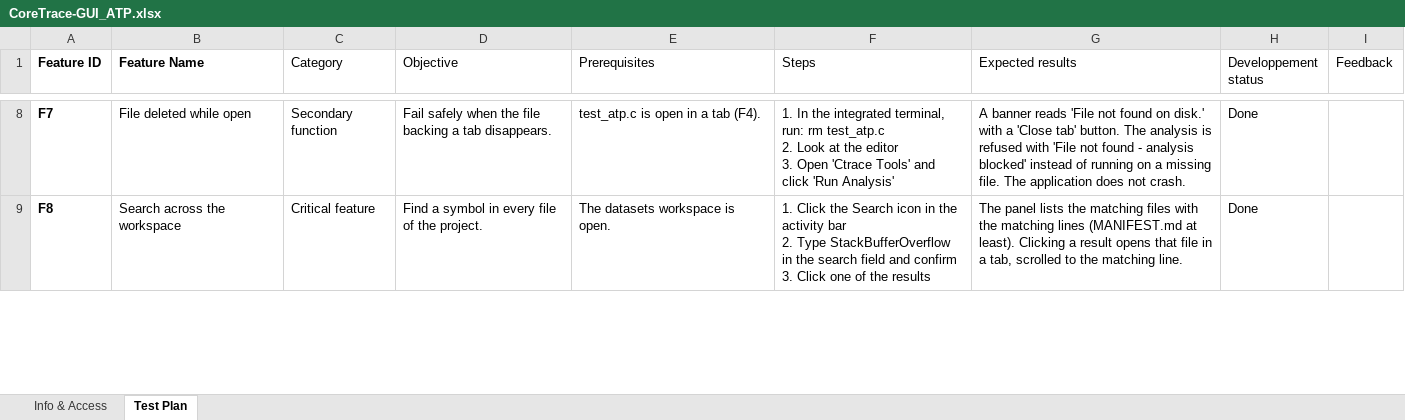
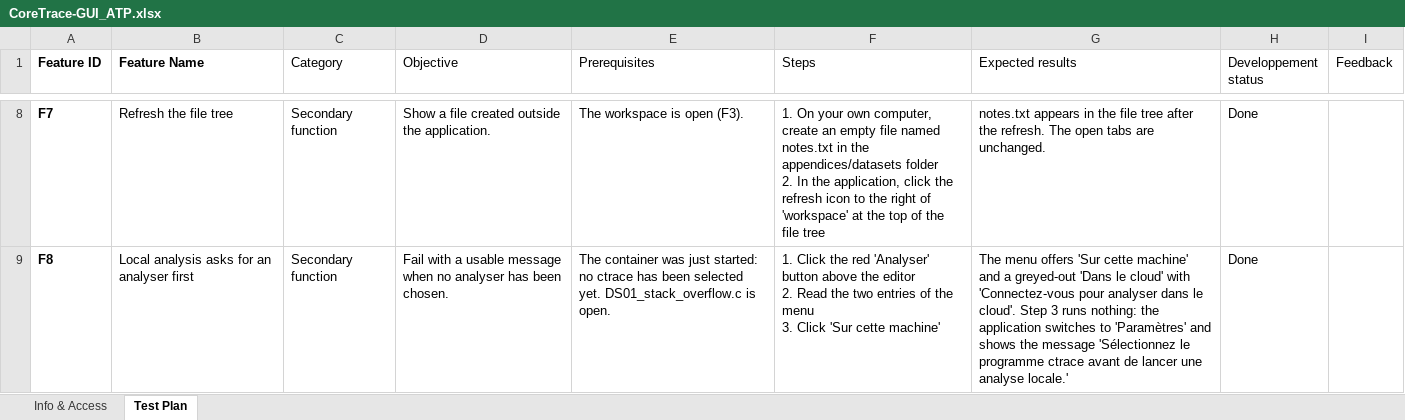
Before and after one commit to CoreTrace/coretrace-gui, an Excel workbook: atp/CoreTrace-GUI_ATP.xlsx, sheet Test Plan, drawn as a sheet; only a part is shown, gaps mark what is left out; values as stored, in another font and other column widths than the file's, no borders; conditional formats and table styles not drawn; ↵ is a line break in a cell; the diff covers the shown part only; the diff names each change by its address in the sheet, - before the commit and + after, or states it on an @@ line.

Commit message:
docs(atp): retarget the test plan at CoreTrace Desktop v6.0.0-beta.3
Rewrite the plan for the Tauri desktop: 24 scenarios, all run in Docker.
The image installs the published .deb and ctrace v0.85.0, with a window
manager for the file pickers and a keyring so that signing in works.
F18 and F22 stay in progress until a release carries their fixes; F23 and
F24 need a CoreTrace test account.

```diff
--- a/atp/CoreTrace-GUI_ATP.xlsx (sheet Test Plan)
+++ b/atp/CoreTrace-GUI_ATP.xlsx (sheet Test Plan)
-B8 (Feature Name): File deleted while open
+B8 (Feature Name): Refresh the file tree
-D8 (Objective): Fail safely when the file backing a tab disappears.
+D8 (Objective): Show a file created outside the application.
-E8 (Prerequisites): test_atp.c is open in a tab (F4).
+E8 (Prerequisites): The workspace is open (F3).
-F8 (Steps): 1. In the integrated terminal, run: rm test_atp.c ↵ 2. Look at the editor ↵ 3. Open 'Ctrace Tools' and click 'Run Analysis'
+F8 (Steps): 1. On your own computer, create an empty file named notes.txt in the appendices/datasets folder ↵ 2. In the application, click the refresh icon to the right of 'workspace' at the top of the file tree
-G8 (Expected results): A banner reads 'File not found on disk.' with a 'Close tab' button. The analysis is refused with 'File not found - analysis blocked' instead of running on a missing file. The application does not crash.
+G8 (Expected results): notes.txt appears in the file tree after the refresh. The open tabs are unchanged.
-B9 (Feature Name): Search across the workspace
+B9 (Feature Name): Local analysis asks for an analyser first
-C9 (Category): Critical feature
+C9 (Category): Secondary function
-D9 (Objective): Find a symbol in every file of the project.
+D9 (Objective): Fail with a usable message when no analyser has been chosen.
-E9 (Prerequisites): The datasets workspace is open.
+E9 (Prerequisites): The container was just started: no ctrace has been selected yet. DS01_stack_overflow.c is open.
-F9 (Steps): …Click the Search icon in the activity bar ↵ 2. Type StackBufferOverflow in the search field and confirm ↵ 3. Click one of the results
+F9 (Steps): …Click the red 'Analyser' button above the editor ↵ 2. Read the two entries of the menu ↵ 3. Click 'Sur cette machine'
-G9 (Expected results): The panel lists the matching files with the matching lines (MANIFEST.md at least). Clicking a result opens that file in a tab, scrolled to the matching line.
+G9 (Expected results): The menu offers 'Sur cette machine' and a greyed-out 'Dans le cloud' with 'Connectez-vous pour analyser dans le cloud'. Step 3 runs nothing: the application switches to 'Paramètres' and shows the message 'Sélectionnez le programme ctrace avant de lancer une analyse locale.'
```
Also changed, not shown: 105 edited cells elsewhere in this sheet, sheet Info & Access, 11 other files.
